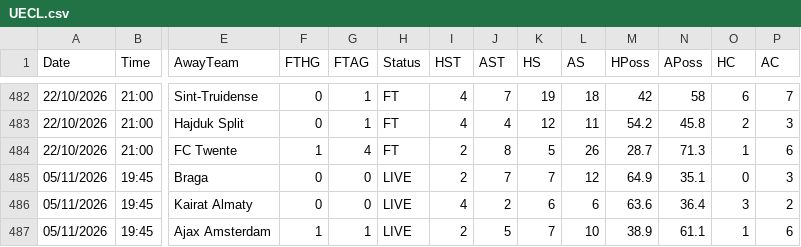
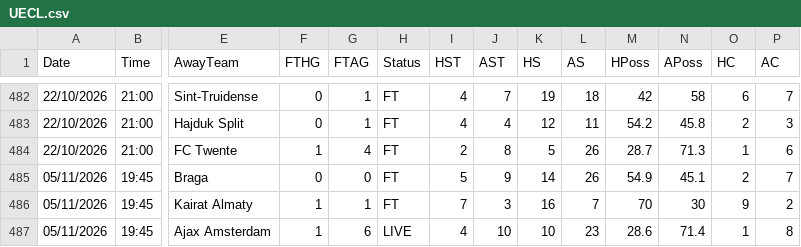
Before and after one commit to yorsbedoya-ui/pizarra-de-pronosticos, a CSV file: data/europa/UECL.csv, drawn as a sheet; only a part is shown, gaps mark what is left out; the diff covers the shown part only; the diff names each change by its address in the sheet, - before the commit and + after, or states it on an @@ line.

Commit message:
Europa 2026-11-05T19:41

```diff
--- a/data/europa/UECL.csv
+++ b/data/europa/UECL.csv
-H485:H486 (Status): LIVE
+H485:H486 (Status): FT
-I485 (HST): 2
+I485 (HST): 5
-J485 (AST): 7
+J485 (AST): 9
-K485 (HS): 7
+K485 (HS): 14
-L485 (AS): 12
+L485 (AS): 26
-M485 (HPoss): 64.9
+M485 (HPoss): 54.9
-N485 (APoss): 35.1
+N485 (APoss): 45.1
-O485 (HC): 0
+O485 (HC): 2
-P485 (AC): 3
+P485 (AC): 7
-F486 (FTHG): 0
+F486 (FTHG): 1
-G486 (FTAG): 0
+G486 (FTAG): 1
-I486 (HST): 4
+I486 (HST): 7
-J486 (AST): 2
+J486 (AST): 3
-K486 (HS): 6
+K486 (HS): 16
-L486 (AS): 6
+L486 (AS): 7
-M486 (HPoss): 63.6
+M486 (HPoss): 70
-N486 (APoss): 36.4
+N486 (APoss): 30
-O486 (HC): 3
+O486 (HC): 9
-G487 (FTAG): 1
+G487 (FTAG): 6
-I487 (HST): 2
+I487 (HST): 4
-J487 (AST): 5
+J487 (AST): 10
-K487 (HS): 7
+K487 (HS): 10
-L487 (AS): 10
+L487 (AS): 23
-M487 (HPoss): 38.9
+M487 (HPoss): 28.6
-N487 (APoss): 61.1
+N487 (APoss): 71.4
-P487 (AC): 6
+P487 (AC): 8
```
Also changed, not shown: 127 edited cells elsewhere in this file, data/europa/UEL.csv, 1 other file.
